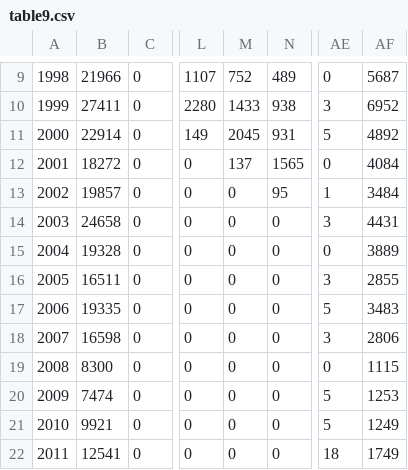
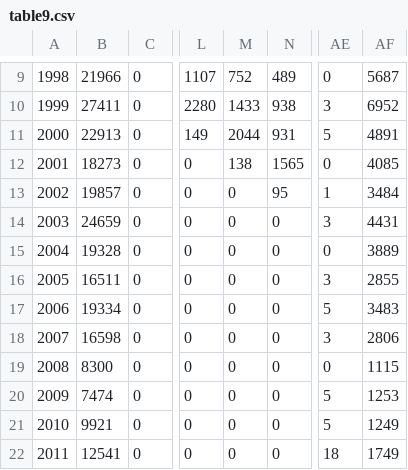
Before and after one commit to sabledata/surveyreport, a CSV file: standaloneData/table9.csv, drawn as a sheet; only a part is shown, gaps mark what is left out; the diff names each change by its address in the sheet, - before the commit and + after, or states it on an @@ line.

```diff
--- a/standaloneData/table9.csv
+++ b/standaloneData/table9.csv
-B11: 22914
+B11: 22913
-M11: 2045
+M11: 2044
-AF11: 4892
+AF11: 4891
-B12: 18272
+B12: 18273
-M12: 137
+M12: 138
-AF12: 4084
+AF12: 4085
-B14: 24658
+B14: 24659
-B17: 19335
+B17: 19334
```
Also changed, not shown: standaloneData/figure15.csv, standaloneData/figure16.csv, 7 other files.
